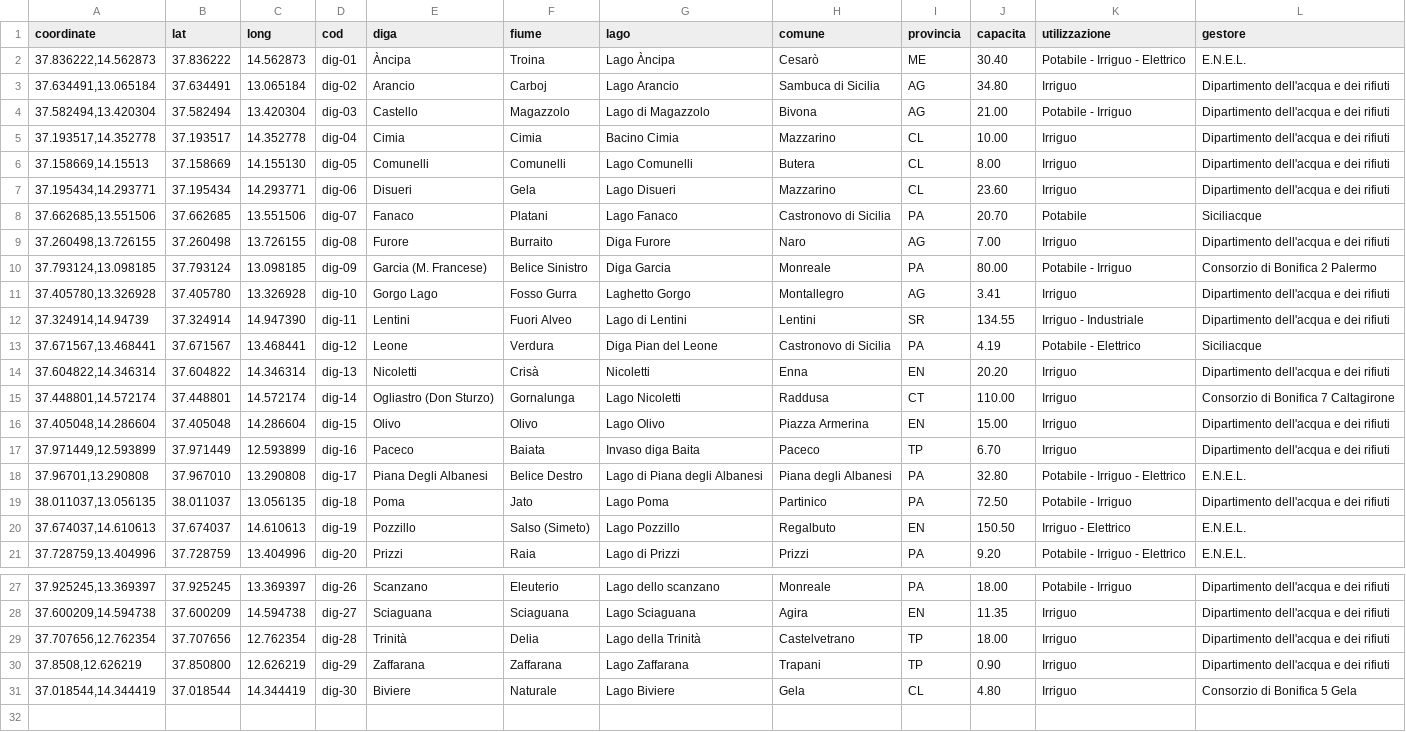
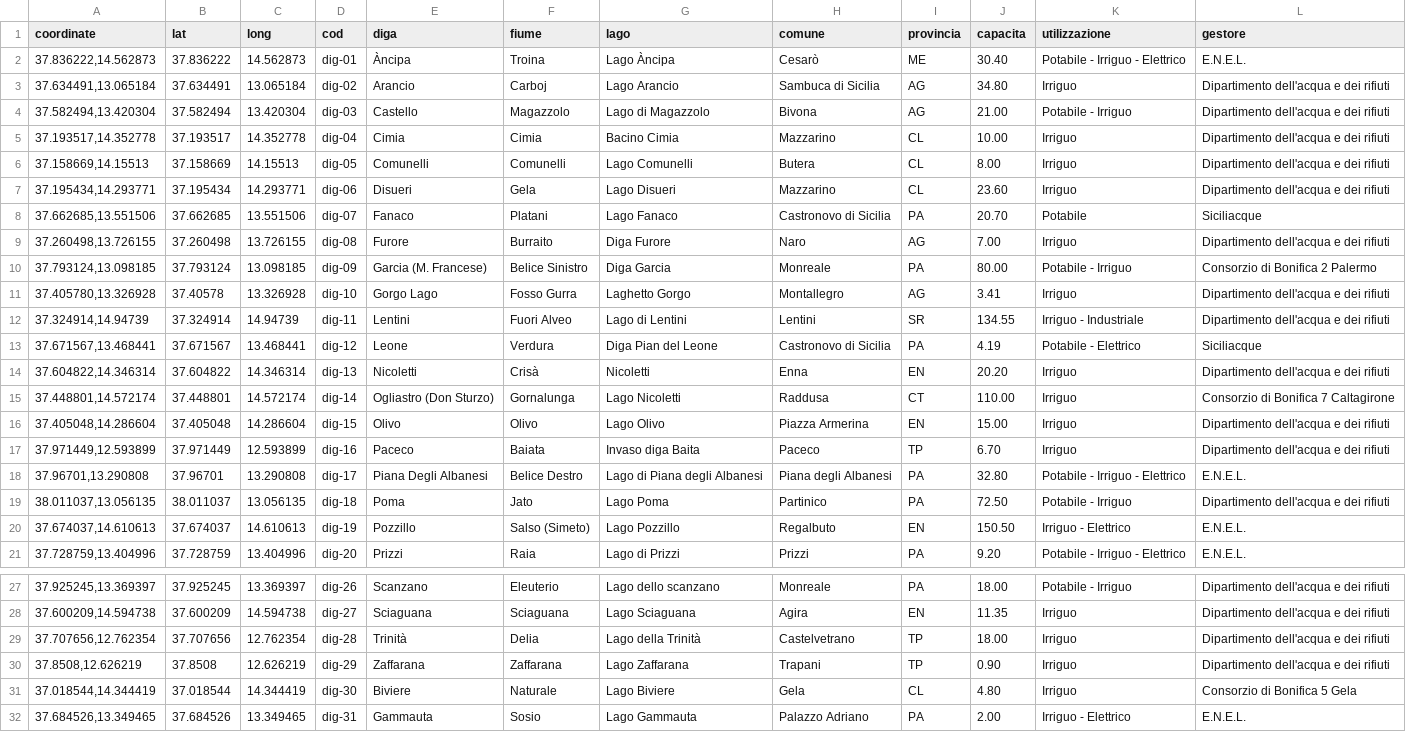
Before and after one commit to opendatasicilia/emergenza-idrica-sicilia, a CSV file: risorse/sicilia_dighe_anagrafica.csv, drawn as a sheet; only a part is shown, gaps mark what is left out.

Commit message:
updated sicilia_dighe_anagrafica #52

```diff
--- a/risorse/sicilia_dighe_anagrafica.csv
+++ b/risorse/sicilia_dighe_anagrafica.csv
@@ -5,3 +5,3 @@ coordinate,lat,long,cod,diga,fiume,lago,comune,provincia,capacita,utilizzazione,
 "37.193517,14.352778",37.193517,14.352778,dig-04,Cimia,Cimia,Bacino Cimia,Mazzarino,CL,10.00,Irriguo,Dipartimento dell'acqua e dei rifiuti
-"37.158669,14.15513",37.158669,14.155130,dig-05,Comunelli,Comunelli,Lago Comunelli,Butera,CL,8.00,Irriguo,Dipartimento dell'acqua e dei rifiuti
+"37.158669,14.15513",37.158669,14.15513,dig-05,Comunelli,Comunelli,Lago Comunelli,Butera,CL,8.00,Irriguo,Dipartimento dell'acqua e dei rifiuti
 "37.195434,14.293771",37.195434,14.293771,dig-06,Disueri,Gela,Lago Disueri,Mazzarino,CL,23.60,Irriguo,Dipartimento dell'acqua e dei rifiuti
@@ -10,4 +10,4 @@ coordinate,lat,long,cod,diga,fiume,lago,comune,provincia,capacita,utilizzazione,
 "37.793124,13.098185",37.793124,13.098185,dig-09,Garcia (M. Francese),Belice Sinistro,Diga Garcia,Monreale,PA,80.00,Potabile - Irriguo,Consorzio di Bonifica 2 Palermo
-"37.405780,13.326928",37.405780,13.326928,dig-10,Gorgo Lago,Fosso Gurra,Laghetto Gorgo,Montallegro,AG,3.41,Irriguo,Dipartimento dell'acqua e dei rifiuti
-"37.324914,14.94739",37.324914,14.947390,dig-11,Lentini,Fuori Alveo,Lago di Lentini,Lentini,SR,134.55,Irriguo - Industriale,Dipartimento dell'acqua e dei rifiuti
+"37.405780,13.326928",37.40578,13.326928,dig-10,Gorgo Lago,Fosso Gurra,Laghetto Gorgo,Montallegro,AG,3.41,Irriguo,Dipartimento dell'acqua e dei rifiuti
+"37.324914,14.94739",37.324914,14.94739,dig-11,Lentini,Fuori Alveo,Lago di Lentini,Lentini,SR,134.55,Irriguo - Industriale,Dipartimento dell'acqua e dei rifiuti
 "37.671567,13.468441",37.671567,13.468441,dig-12,Leone,Verdura,Diga Pian del Leone,Castronovo di Sicilia,PA,4.19,Potabile - Elettrico,Siciliacque
@@ -17,3 +17,3 @@ coordinate,lat,long,cod,diga,fiume,lago,comune,provincia,capacita,utilizzazione,
 "37.971449,12.593899",37.971449,12.593899,dig-16,Paceco,Baiata,Invaso diga Baita,Paceco,TP,6.70,Irriguo,Dipartimento dell'acqua e dei rifiuti
-"37.96701,13.290808",37.967010,13.290808,dig-17,Piana Degli Albanesi,Belice Destro,Lago di Piana degli Albanesi,Piana degli Albanesi,PA,32.80,Potabile - Irriguo - Elettrico,E.N.E.L.
+"37.96701,13.290808",37.96701,13.290808,dig-17,Piana Degli Albanesi,Belice Destro,Lago di Piana degli Albanesi,Piana degli Albanesi,PA,32.80,Potabile - Irriguo - Elettrico,E.N.E.L.
 "38.011037,13.056135",38.011037,13.056135,dig-18,Poma,Jato,Lago Poma,Partinico,PA,72.50,Potabile - Irriguo,Dipartimento dell'acqua e dei rifiuti
@@ -29,3 +29,4 @@ coordinate,lat,long,cod,diga,fiume,lago,comune,provincia,capacita,utilizzazione,
 "37.707656,12.762354",37.707656,12.762354,dig-28,Trinità,Delia,Lago della Trinità,Castelvetrano,TP,18.00,Irriguo,Dipartimento dell'acqua e dei rifiuti
-"37.8508,12.626219",37.850800,12.626219,dig-29,Zaffarana,Zaffarana,Lago Zaffarana,Trapani,TP,0.90,Irriguo,Dipartimento dell'acqua e dei rifiuti
+"37.8508,12.626219",37.8508,12.626219,dig-29,Zaffarana,Zaffarana,Lago Zaffarana,Trapani,TP,0.90,Irriguo,Dipartimento dell'acqua e dei rifiuti
 "37.018544,14.344419",37.018544,14.344419,dig-30,Biviere,Naturale,Lago Biviere,Gela,CL,4.80,Irriguo,Consorzio di Bonifica 5 Gela
+"37.684526,13.349465",37.684526,13.349465,dig-31,Gammauta,Sosio,Lago Gammauta,Palazzo Adriano,PA,2.00,Irriguo - Elettrico,E.N.E.L.
```
